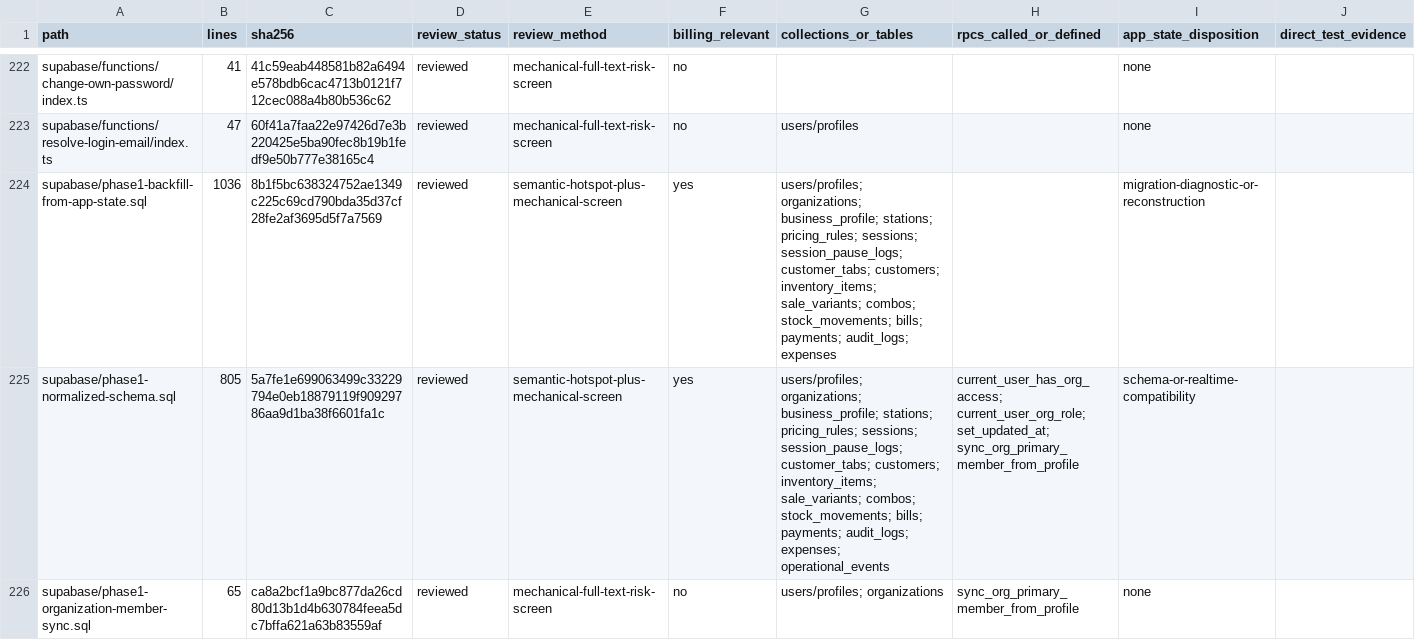
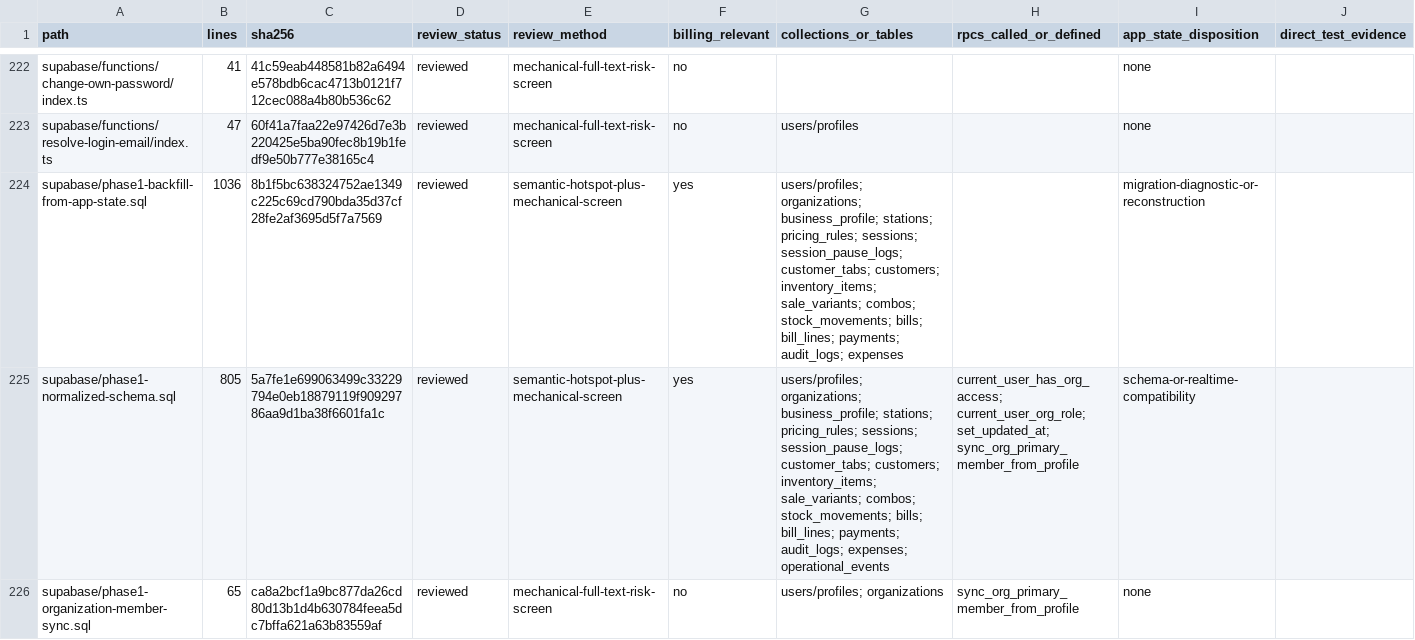
Before and after one commit to vippinn-ai/GP_Management, a CSV file: openspec/changes/financial-checkout-app-state-decoupling/review-manifest-files.csv, drawn as a sheet; only a part is shown, gaps mark what is left out; the diff covers the shown part only.

```diff
--- a/openspec/changes/financial-checkout-app-state-decoupling/review-manifest-files.csv
+++ b/openspec/changes/financial-checkout-app-state-decoupling/review-manifest-files.csv
@@ -223,4 +223,4 @@
 "supabase/functions/resolve-login-email/index.ts","47","60f41a7faa22e97426d7e3b220425e5ba90fec8b19b1fedf9e50b777e38165c4","reviewed","mechanical-full-text-risk-screen","no","users/profiles","","none",""
-"supabase/phase1-backfill-from-app-state.sql","1036","8b1f5bc638324752ae1349c225c69cd790bda35d37cf28fe2af3695d5f7a7569","reviewed","semantic-hotspot-plus-mechanical-screen","yes","users/profiles; organizations; business_profile; stations; pricing_rules; sessions; session_pause_logs; customer_tabs; customers; inventory_items; sale_variants; combos; stock_movements; bills; payments; audit_logs; expenses","","migration-diagnostic-or-reconstruction",""
-"supabase/phase1-normalized-schema.sql","805","5a7fe1e699063499c33229794e0eb18879119f90929786aa9d1ba38f6601fa1c","reviewed","semantic-hotspot-plus-mechanical-screen","yes","users/profiles; organizations; business_profile; stations; pricing_rules; sessions; session_pause_logs; customer_tabs; customers; inventory_items; sale_variants; combos; stock_movements; bills; payments; audit_logs; expenses; operational_events","current_user_has_org_access; current_user_org_role; set_updated_at; sync_org_primary_member_from_profile","schema-or-realtime-compatibility",""
+"supabase/phase1-backfill-from-app-state.sql","1036","8b1f5bc638324752ae1349c225c69cd790bda35d37cf28fe2af3695d5f7a7569","reviewed","semantic-hotspot-plus-mechanical-screen","yes","users/profiles; organizations; business_profile; stations; pricing_rules; sessions; session_pause_logs; customer_tabs; customers; inventory_items; sale_variants; combos; stock_movements; bills; bill_lines; payments; audit_logs; expenses","","migration-diagnostic-or-reconstruction",""
+"supabase/phase1-normalized-schema.sql","805","5a7fe1e699063499c33229794e0eb18879119f90929786aa9d1ba38f6601fa1c","reviewed","semantic-hotspot-plus-mechanical-screen","yes","users/profiles; organizations; business_profile; stations; pricing_rules; sessions; session_pause_logs; customer_tabs; customers; inventory_items; sale_variants; combos; stock_movements; bills; bill_lines; payments; audit_logs; expenses; operational_events","current_user_has_org_access; current_user_org_role; set_updated_at; sync_org_primary_member_from_profile","schema-or-realtime-compatibility",""
 "supabase/phase1-organization-member-sync.sql","65","ca8a2bcf1a9bc877da26cd80d13b1d4b630784feea5dc7bffa621a63b83559af","reviewed","mechanical-full-text-risk-screen","no","users/profiles; organizations","sync_org_primary_member_from_profile","none",""
```
Also changed, not shown: 1 added row and 29 edited cells elsewhere in this file, 5 other files.
